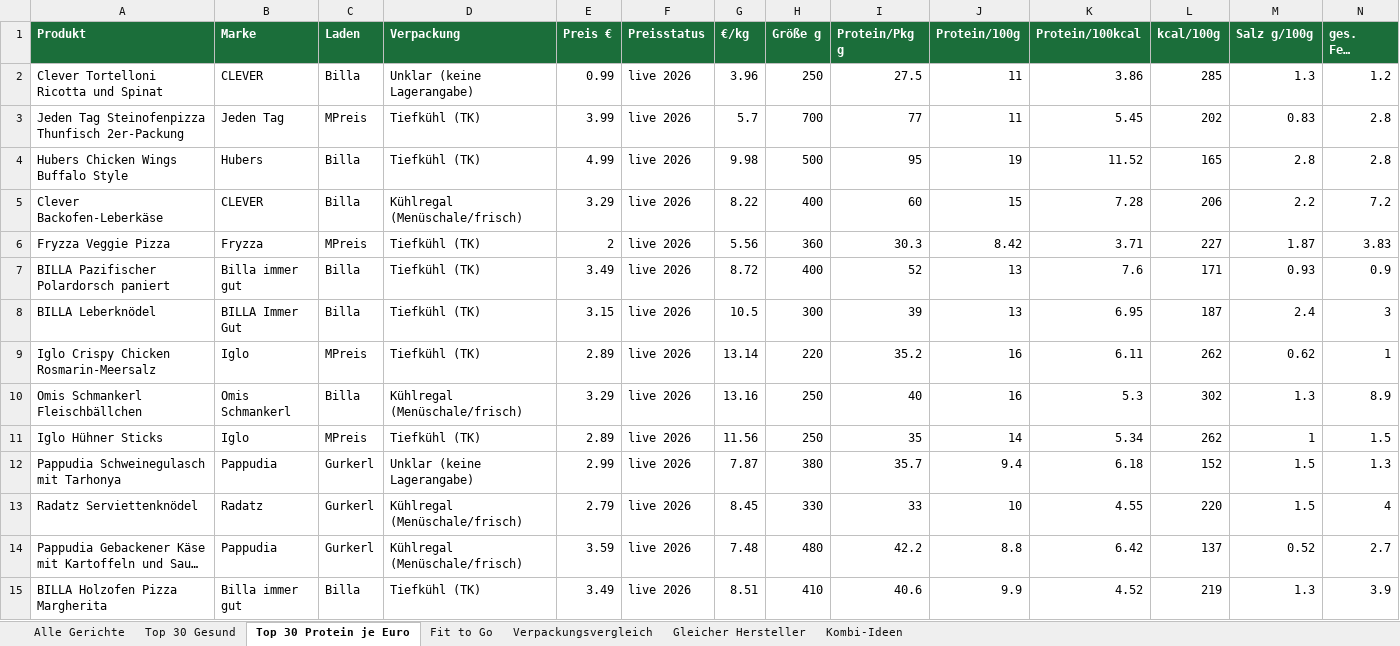
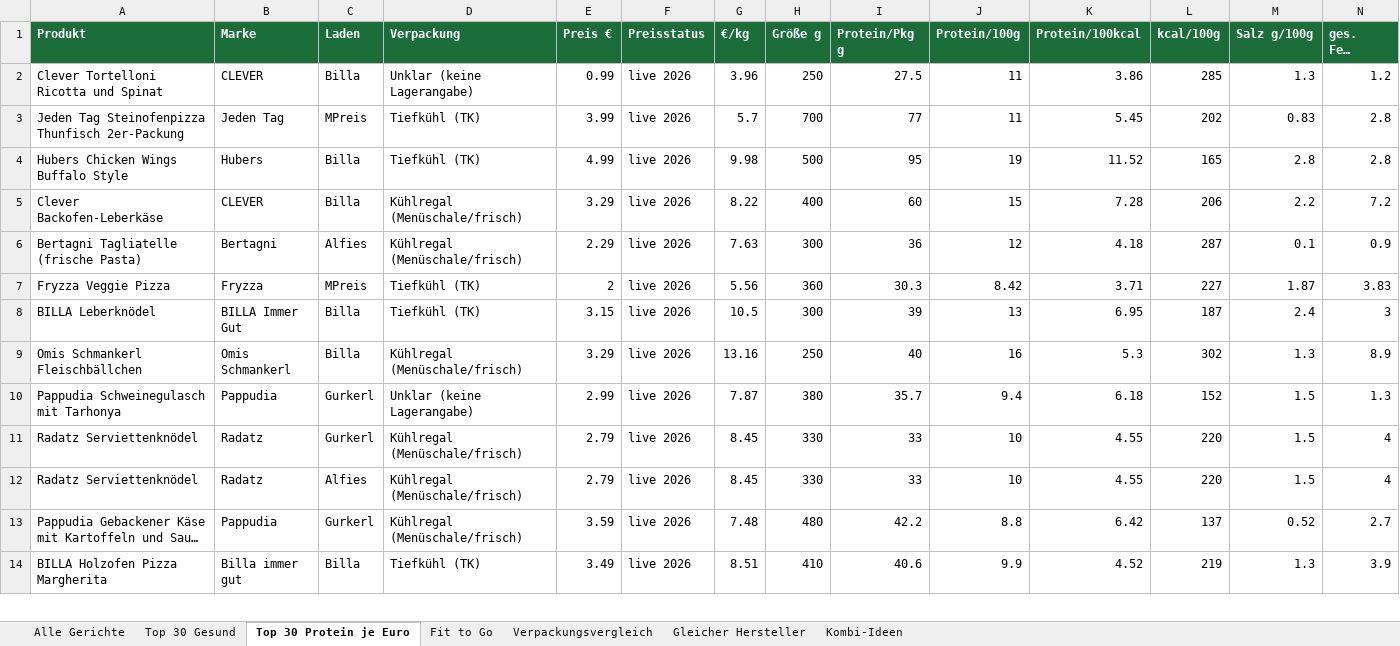
Before and after one commit to servas-ai/fertiggerichte-daten, an Excel workbook: fertiggerichte.xlsx, sheet Top 30 Protein je Euro, drawn as a sheet; only a part is shown; long unchanged cells end in …; values as stored, in another font and other column widths than the file's, no borders; removed rows and columns are numbered as before the commit, all else as after; rows hold the shown columns only; the diff covers the shown part only; the diff names each change by its address in the sheet, - before the commit and + after, or states it on an @@ line.

Commit message:
hourly T17+T18 2026-10-16: T17 +34 verified rows in connectors_new.json (Gurkerl/MPreis search leftovers, Alfies getvoila/Rana/Radatz/Knödelwerkstatt/Every/Ben Fatto/Freda/Dean&David; 4 rejected: Synear sticks, 3 Knorr Spaghetteria dry mixes); T18 +25 bofrost* warm Nachspeisen (19) + Vorspeisen (6) via food-connectors 994f35c fetch(category=desserts/starters), public bofrost.at product pages (JSON-LD price, pack line, nutrition/100 g, ingredients, image HEAD 200), 0 rejected; score_v2 DESSERT += waldbeer-/nougatknödel, topfennockerl, apfelringe im backteig; DESSERT_NOT += flammkuchen/zwiebelkuchen/quiche and savoury Palatschinken; export_app sweet regex same + gang_hint vorspeise. Re-ran score/build/export/brand_tree/brandfam/packaging/gaps_overlay. rows 3770→3829, rankable 337→339, brand_tree items 1726→1764. pytest 73/73, top50 ok. No deploy.

```diff
--- a/fertiggerichte.xlsx (sheet Top 30 Protein je Euro)
+++ b/fertiggerichte.xlsx (sheet Top 30 Protein je Euro)
+row 6: Bertagni Tagliatelle (frische Pasta) | Bertagni | Alfies | Kühlregal (Menüschale/frisch) | 2.29 | live 2026 | 7.63 | 300 | 36 | 12 | 4.18 | 287 | 0.1 | 0.9
-row 7: BILLA Pazifischer Polardorsch paniert | Billa immer gut | Billa | Tiefkühl (TK) | 3.49 | live 2026 | 8.72 | 400 | 52 | 13 | 7.6 | 171 | 0.93 | 0.9
-row 9: Iglo Crispy Chicken Rosmarin-Meersalz | Iglo | MPreis | Tiefkühl (TK) | 2.89 | live 2026 | 13.14 | 220 | 35.2 | 16 | 6.11 | 262 | 0.62 | 1
-row 11: Iglo Hühner Sticks | Iglo | MPreis | Tiefkühl (TK) | 2.89 | live 2026 | 11.56 | 250 | 35 | 14 | 5.34 | 262 | 1 | 1.5
+row 12: Radatz Serviettenknödel | Radatz | Alfies | Kühlregal (Menüschale/frisch) | 2.79 | live 2026 | 8.45 | 330 | 33 | 10 | 4.55 | 220 | 1.5 | 4
```
Also changed, not shown: 4 added rows and 3 removed rows elsewhere in this sheet, sheet Alle Gerichte, sheet Top 30 Gesund, sheet Verpackungsvergleich, sheet Kombi-Ideen, sheet Gleicher Hersteller, 34 other files.
